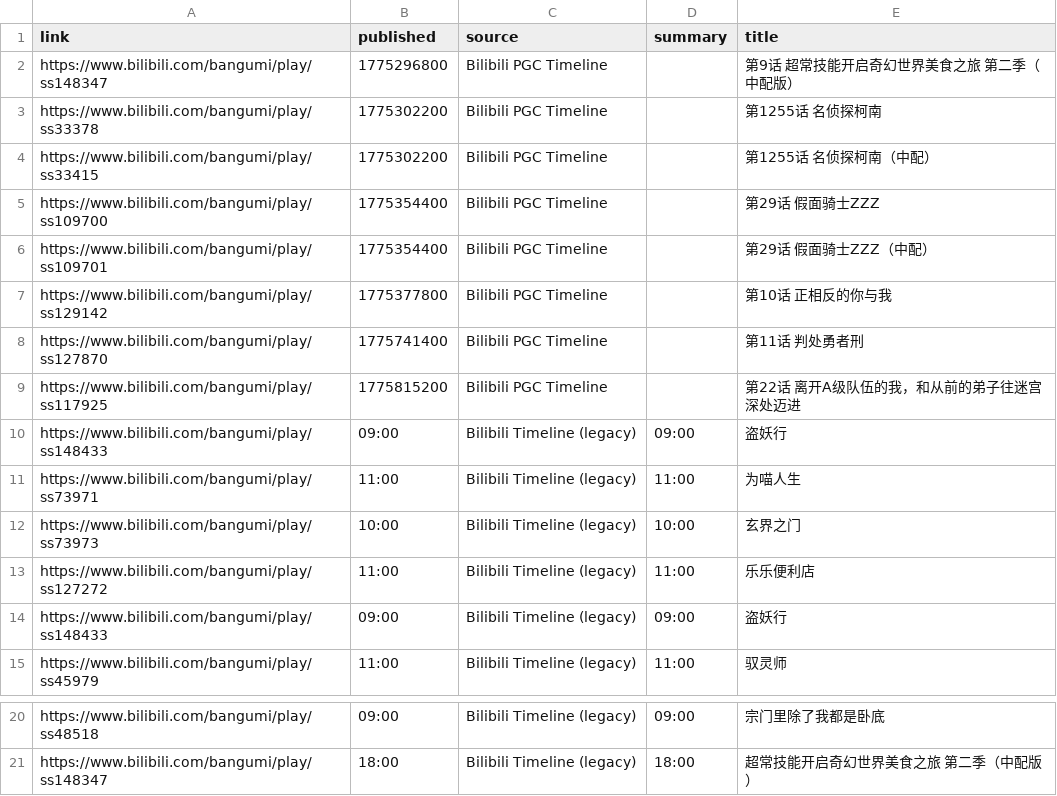
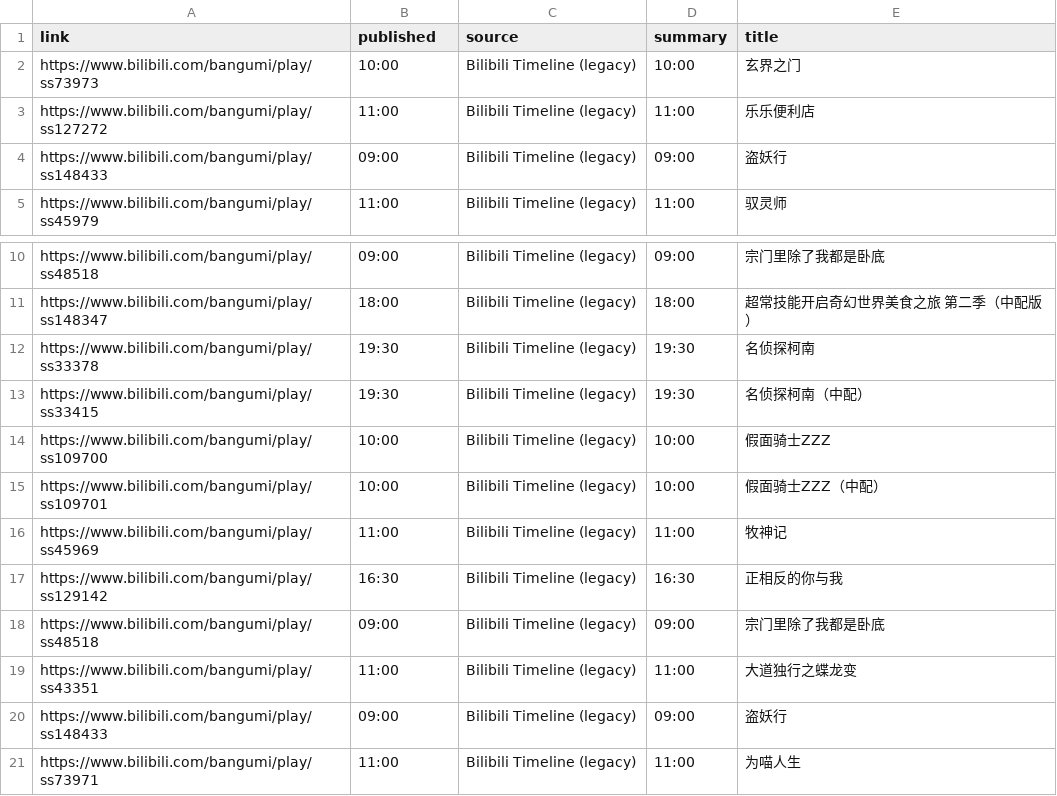
Before and after one commit to BennetttChen/Python-crawl, a CSV file: output/bili_timeline.csv, drawn as a sheet; only a part is shown, gaps mark what is left out.

```diff
--- a/output/bili_timeline.csv
+++ b/output/bili_timeline.csv
@@ -1,12 +1,2 @@
 link,published,source,summary,title
-https://www.bilibili.com/bangumi/play/ss148347,1775296800,Bilibili PGC Timeline,,第9话 超常技能开启奇幻世界美食之旅 第二季（中配版）
-https://www.bilibili.com/bangumi/play/ss33378,1775302200,Bilibili PGC Timeline,,第1255话 名侦探柯南
-https://www.bilibili.com/bangumi/play/ss33415,1775302200,Bilibili PGC Timeline,,第1255话 名侦探柯南（中配）
-https://www.bilibili.com/bangumi/play/ss109700,1775354400,Bilibili PGC Timeline,,第29话 假面骑士ZZZ
-https://www.bilibili.com/bangumi/play/ss109701,1775354400,Bilibili PGC Timeline,,第29话 假面骑士ZZZ（中配）
-https://www.bilibili.com/bangumi/play/ss129142,1775377800,Bilibili PGC Timeline,,第10话 正相反的你与我
-https://www.bilibili.com/bangumi/play/ss127870,1775741400,Bilibili PGC Timeline,,第11话 判处勇者刑
-https://www.bilibili.com/bangumi/play/ss117925,1775815200,Bilibili PGC Timeline,,第22话 离开A级队伍的我，和从前的弟子往迷宫深处迈进
-https://www.bilibili.com/bangumi/play/ss148433,09:00,Bilibili Timeline (legacy),09:00,盗妖行
-https://www.bilibili.com/bangumi/play/ss73971,11:00,Bilibili Timeline (legacy),11:00,为喵人生
 https://www.bilibili.com/bangumi/play/ss73973,10:00,Bilibili Timeline (legacy),10:00,玄界之门
@@ -21 +11,11 @@ https://www.bilibili.com/bangumi/play/ss48518,09:00,Bilibili Timeline (legacy),0
 https://www.bilibili.com/bangumi/play/ss148347,18:00,Bilibili Timeline (legacy),18:00,超常技能开启奇幻世界美食之旅 第二季（中配版）
+https://www.bilibili.com/bangumi/play/ss33378,19:30,Bilibili Timeline (legacy),19:30,名侦探柯南
+https://www.bilibili.com/bangumi/play/ss33415,19:30,Bilibili Timeline (legacy),19:30,名侦探柯南（中配）
+https://www.bilibili.com/bangumi/play/ss109700,10:00,Bilibili Timeline (legacy),10:00,假面骑士ZZZ
+https://www.bilibili.com/bangumi/play/ss109701,10:00,Bilibili Timeline (legacy),10:00,假面骑士ZZZ（中配）
+https://www.bilibili.com/bangumi/play/ss45969,11:00,Bilibili Timeline (legacy),11:00,牧神记
+https://www.bilibili.com/bangumi/play/ss129142,16:30,Bilibili Timeline (legacy),16:30,正相反的你与我
+https://www.bilibili.com/bangumi/play/ss48518,09:00,Bilibili Timeline (legacy),09:00,宗门里除了我都是卧底
+https://www.bilibili.com/bangumi/play/ss43351,11:00,Bilibili Timeline (legacy),11:00,大道独行之蝶龙变
+https://www.bilibili.com/bangumi/play/ss148433,09:00,Bilibili Timeline (legacy),09:00,盗妖行
+https://www.bilibili.com/bangumi/play/ss73971,11:00,Bilibili Timeline (legacy),11:00,为喵人生
```
Also changed, not shown: output/steam_news.csv, 4 other files.
